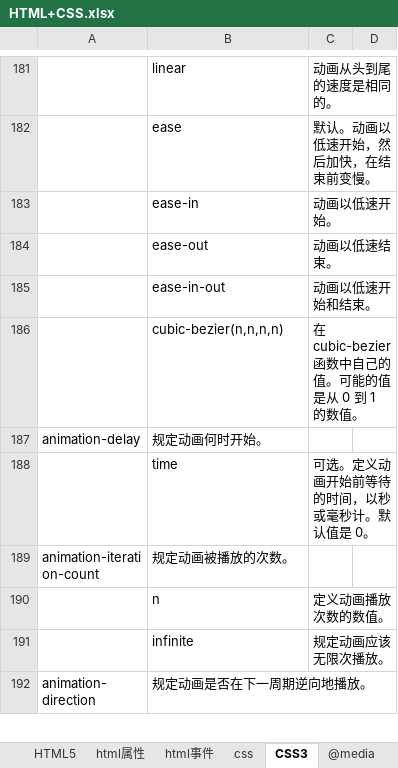
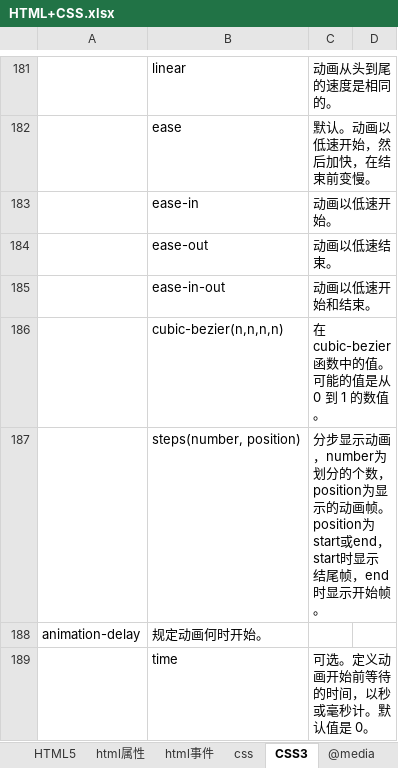
Before and after one commit to xingkongbj/study_web, an Excel workbook: 总结/前端/HTML+CSS.xlsx, sheet CSS3, drawn as a sheet; only a part is shown, gaps mark what is left out; the shorter side is filled out with more unchanged rows; values as stored, in another font and other column widths than the file's, no borders; the diff names each change by its address in the sheet, - before the commit and + after, or states it on an @@ line.

Commit message:
init

```diff
--- a/总结/前端/HTML+CSS.xlsx (sheet CSS3)
+++ b/总结/前端/HTML+CSS.xlsx (sheet CSS3)
-C186: 在 cubic-bezier 函数中自己的值。可能的值是从 0 到 1 的数值。
+C186: 在 cubic-bezier 函数中的值。可能的值是从 0 到 1 的数值。
+row 187:  | steps(number, position) | 分步显示动画，number为划分的个数，position为显示的动画帧。position为start或end，start时显示结尾帧，end时显示开始帧。
```
